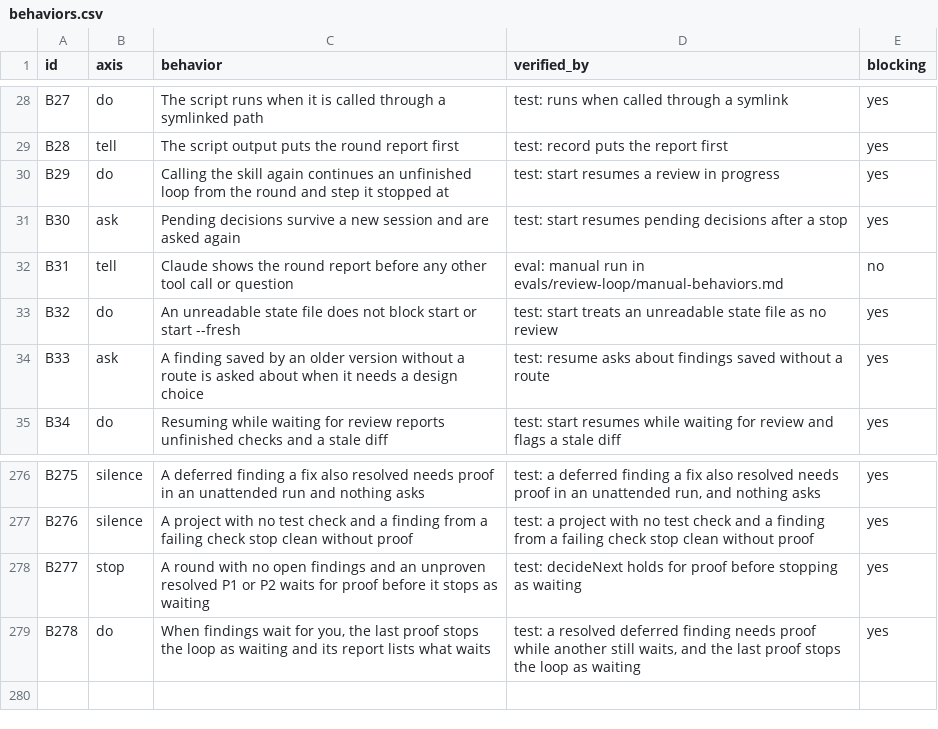
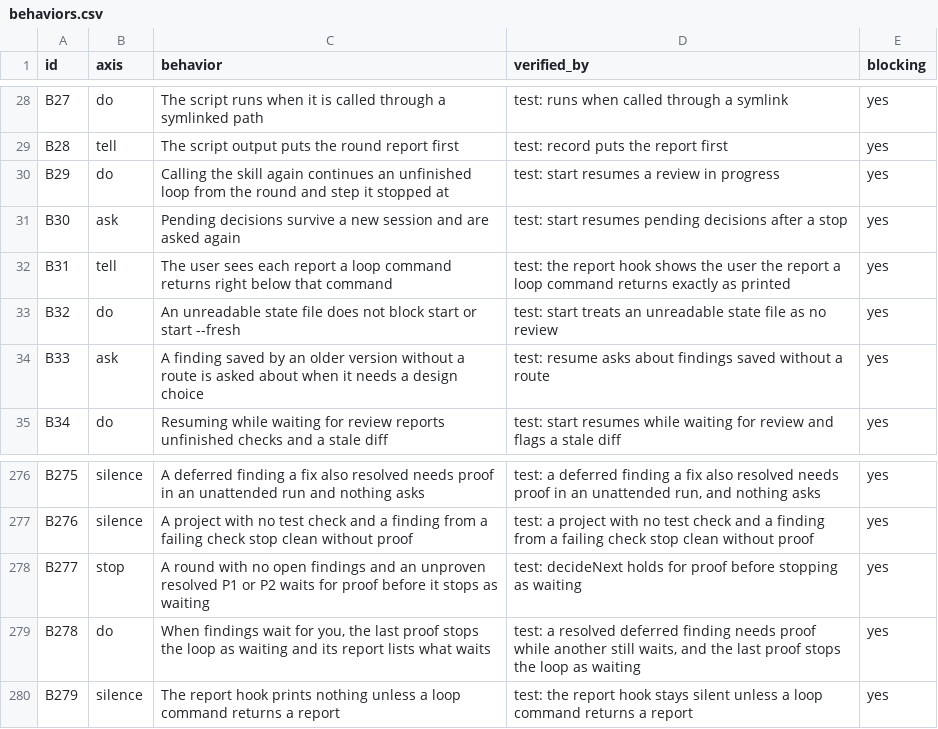
Before and after one commit to lee-eojin/lim, a CSV file: evals/review-loop/behaviors.csv, drawn as a sheet; only a part is shown, gaps mark what is left out.

Commit message:
fix: show review reports through a hook and stop offering kept findings again (#249)

```diff
--- a/evals/review-loop/behaviors.csv
+++ b/evals/review-loop/behaviors.csv
@@ -31,3 +31,3 @@ B29,do,Calling the skill again continues an unfinished loop from the round and s
 B30,ask,Pending decisions survive a new session and are asked again,test: start resumes pending decisions after a stop,yes
-B31,tell,Claude shows the round report before any other tool call or question,eval: manual run in evals/review-loop/manual-behaviors.md,no
+B31,tell,The user sees each report a loop command returns right below that command,test: the report hook shows the user the report a loop command returns exactly as printed,yes
 B32,do,An unreadable state file does not block start or start --fresh,test: start treats an unreadable state file as no review,yes
@@ -279 +279,2 @@ B277,stop,A round with no open findings and an unproven resolved P1 or P2 waits
 B278,do,"When findings wait for you, the last proof stops the loop as waiting and its report lists what waits","test: a resolved deferred finding needs proof while another still waits, and the last proof stops the loop as waiting",yes
+B279,silence,The report hook prints nothing unless a loop command returns a report,test: the report hook stays silent unless a loop command returns a report,yes
```
Also changed, not shown: 21 other files.
